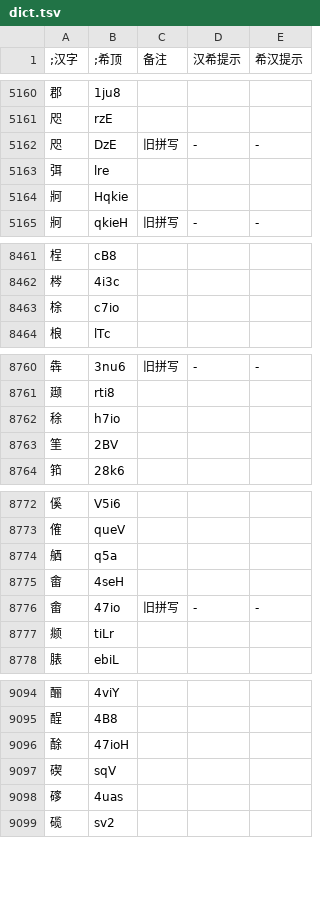
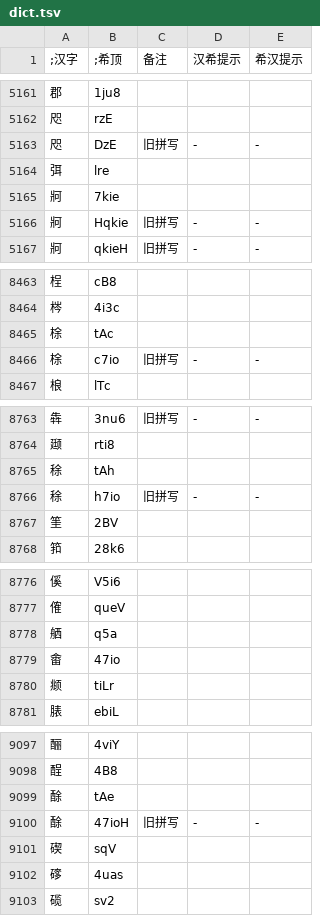
Before and after one commit to DGCK81LNN/xdi8-transcriber, a TSV file: data/dict.tsv, drawn as a sheet; only a part is shown, gaps mark what is left out; the diff covers the shown part only.

```diff
--- a/data/dict.tsv
+++ b/data/dict.tsv
@@ -5163,3 +5164,4 @@
 弭	lre			
-牁	Hqkie			
+牁	7kie			
+牁	Hqkie	旧拼写	-	-
 牁	qkieH	旧拼写	-	-
@@ -8462,3 +8464,4 @@
 梣	4i3c			
-梌	c7io			
+梌	tAc			
+梌	c7io	旧拼写	-	-
 桹	lTc			
@@ -8761,3 +8764,4 @@
 颋	rti8			
-稌	h7io			
+稌	tAh			
+稌	h7io	旧拼写	-	-
 筀	2BV			
@@ -8774,4 +8778,3 @@
 舾	q5a			
-畬	4seH			
-畬	47io	旧拼写	-	-
+畬	47io			
 𫖯	tiLr			
@@ -9095,3 +9098,4 @@
 酲	4B8			
-酴	47ioH			
+酴	tAe			
+酴	47ioH	旧拼写	-	-
 碶	sqV			
```
Also changed, not shown: 8 added rows, 4 removed rows and 41 edited cells elsewhere in this file, 3 other files.
